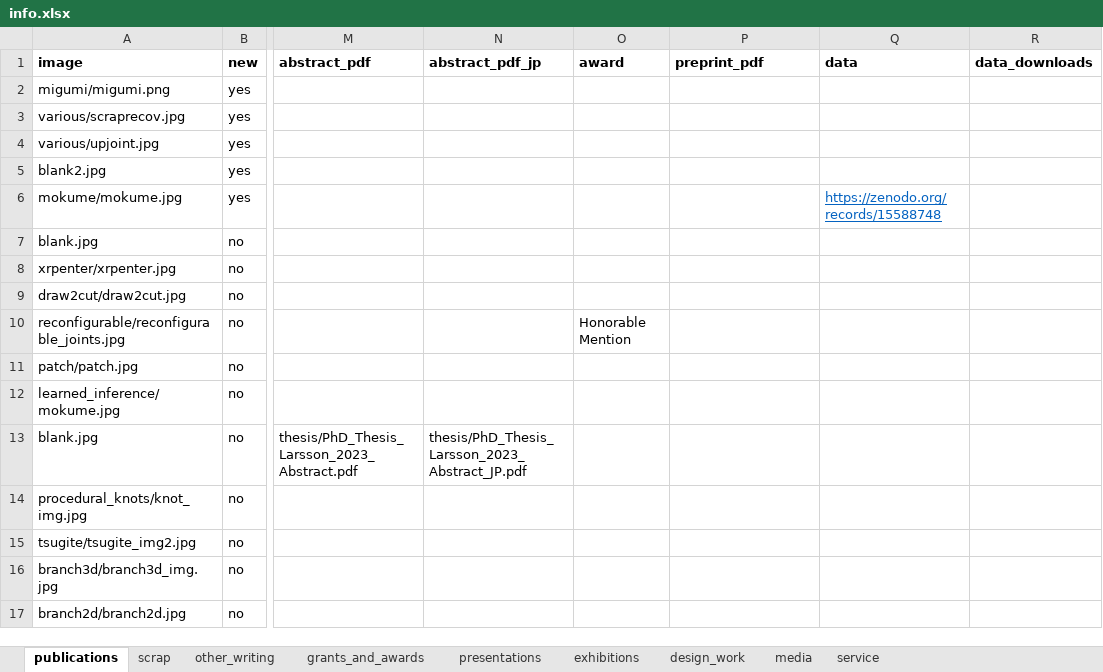
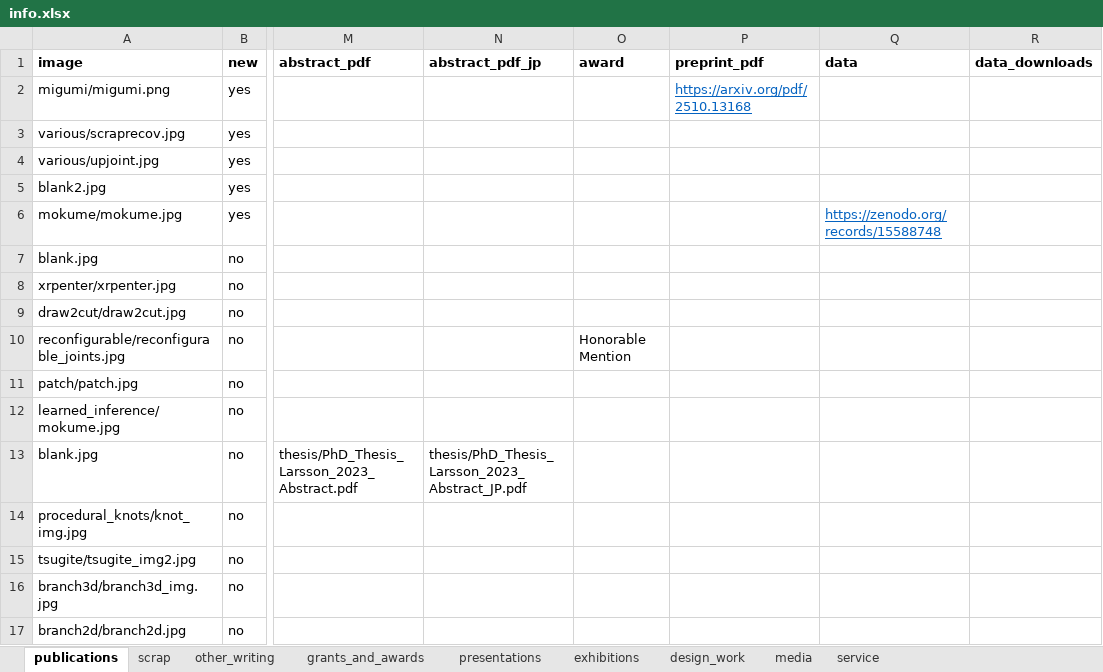
Before and after one commit to marialarsson/marialarsson.github.io, an Excel workbook: info.xlsx, sheet publications, drawn as a sheet; only a part is shown, gaps mark what is left out; values as stored, in another font and other column widths than the file's, no borders; the diff names each change by its address in the sheet, - before the commit and + after, or states it on an @@ line.

```diff
--- a/info.xlsx (sheet publications)
+++ b/info.xlsx (sheet publications)
-P2 (preprint_pdf): (empty)
+P2 (preprint_pdf): https://arxiv.org/pdf/2510.13168
```
Also changed, not shown: 1 other file.
